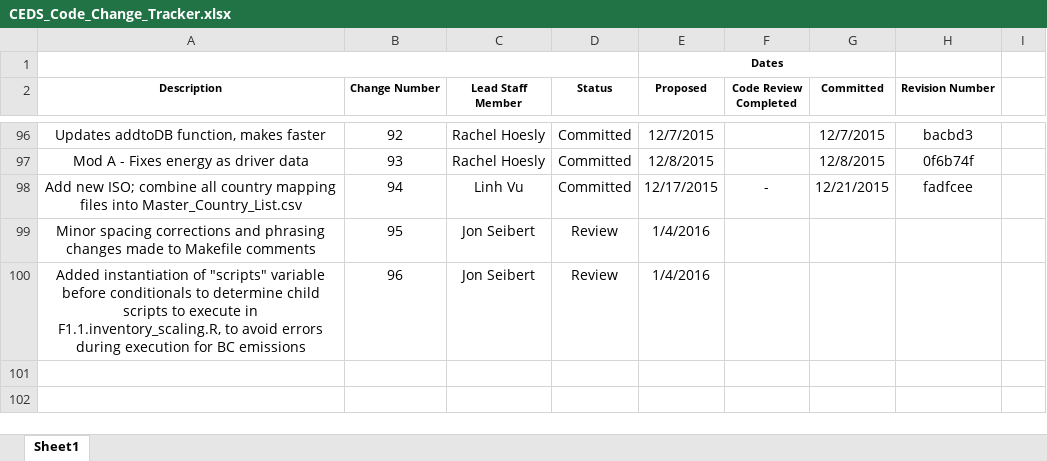
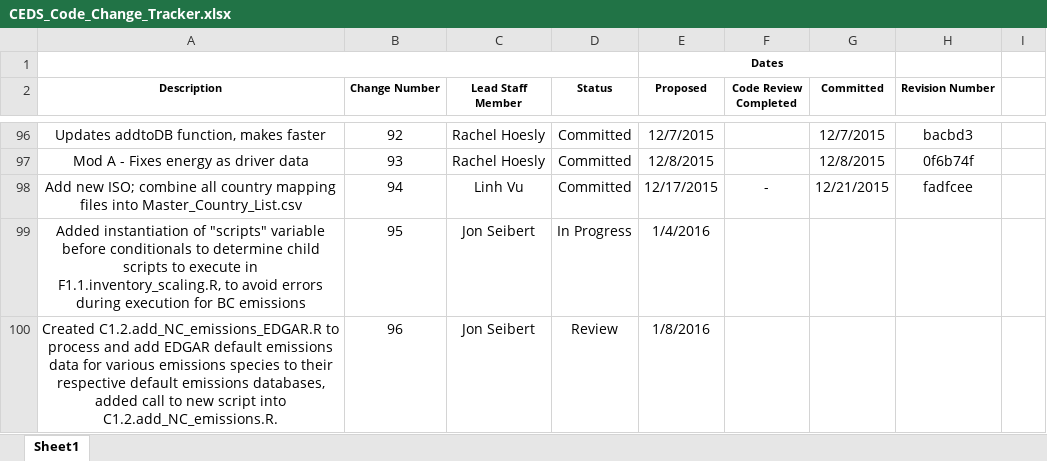
Before and after one commit to JGCRI/CEDS, an Excel workbook: documentation/CEDS_Code_Change_Tracker.xlsx, sheet Sheet1, drawn as a sheet; only a part is shown, gaps mark what is left out; values as stored, in another font and other column widths than the file's, no borders; removed rows and columns are numbered as before the commit, all else as after; the diff names each change by its address in the sheet, - before the commit and + after, or states it on an @@ line.

Commit message:
Update to code change tracker

```diff
--- a/documentation/CEDS_Code_Change_Tracker.xlsx (sheet Sheet1)
+++ b/documentation/CEDS_Code_Change_Tracker.xlsx (sheet Sheet1)
-row 99: Minor spacing corrections and phrasing changes made to Makefile comments | 95 | Jon Seibert | Review | 1/4/2016
-B99 (Change Number): 96
+B99 (Change Number): 95
-D99 (Status): Review
+D99 (Status): In Progress
+row 100: Created C1.2.add_NC_emissions_EDGAR.R to process and add EDGAR default emissions data for various emissions species to their respective default emissions databases, added call to new script into C1.2.add_NC_emissions.R. | 96 | Jon Seibert | Review | 1/8/2016
```
